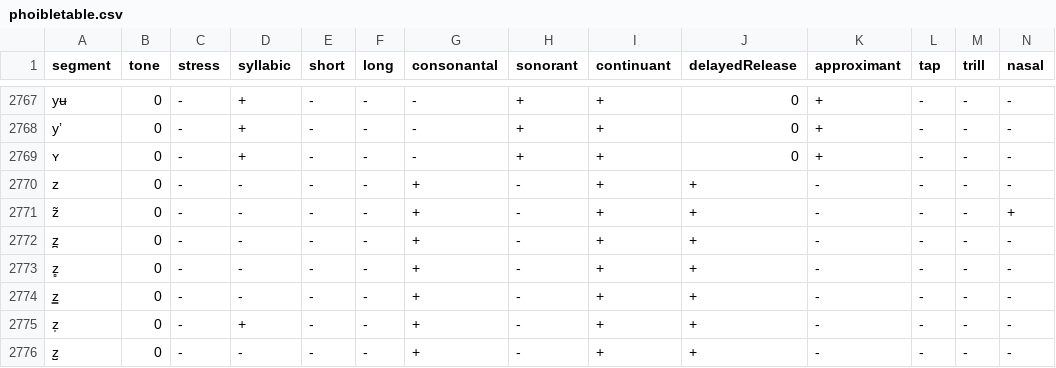
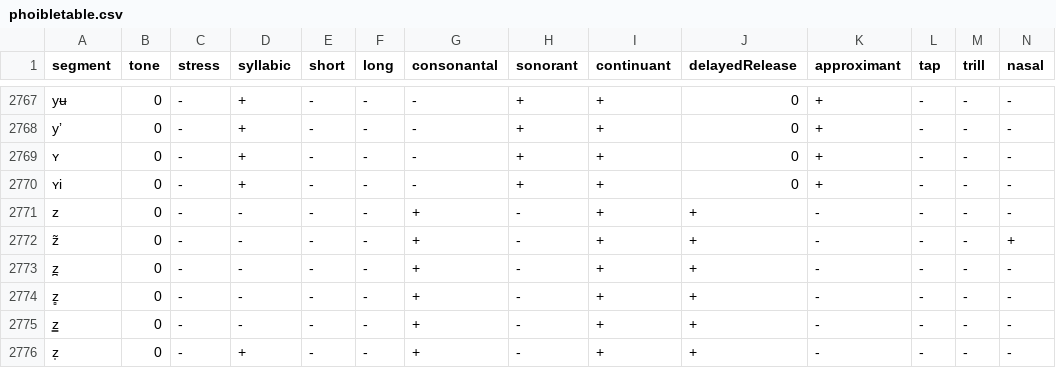
Before and after one commit to uiuc-sst/g2ps, a CSV file: _config/phoibletable.csv, drawn as a sheet; only a part is shown, gaps mark what is left out; the shorter side is filled out with more unchanged rows; rows hold the shown columns only; the diff names each change by its address in the sheet, - before the commit and + after, or states it on an @@ line.

```diff
--- a/_config/phoibletable.csv
+++ b/_config/phoibletable.csv
+row 2770: ʏi | 0 | - | + | - | - | - | + | + | 0 | + | - | - | -
```
Also changed, not shown: _config/languages3.csv, 5 other files.
